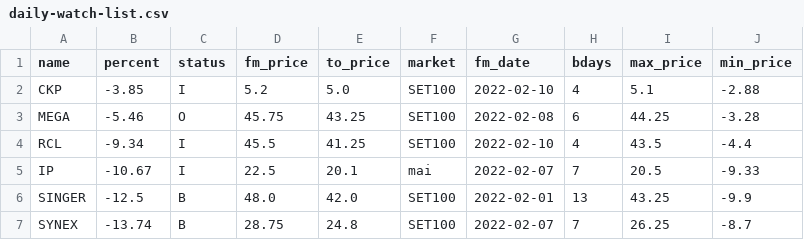
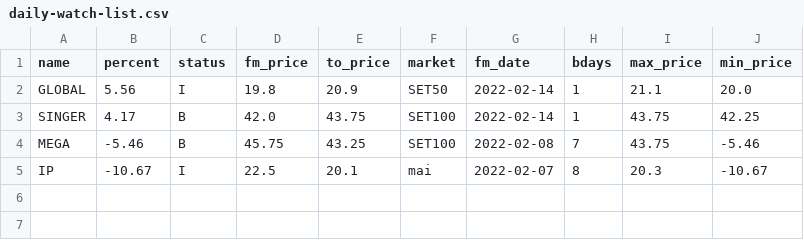
Before and after one commit to santimcs/A8, a CSV file: Data/daily-watch-list.csv, drawn as a sheet.

```diff
--- a/Data/daily-watch-list.csv
+++ b/Data/daily-watch-list.csv
@@ -1,7 +1,5 @@
 name,percent,status,fm_price,to_price,market,fm_date,bdays,max_price,min_price
-CKP,-3.85,I,5.2,5.0,SET100,2022-02-10,4,5.1,-2.88
-MEGA,-5.46,O,45.75,43.25,SET100,2022-02-08,6,44.25,-3.28
-RCL,-9.34,I,45.5,41.25,SET100,2022-02-10,4,43.5,-4.4
-IP,-10.67,I,22.5,20.1,mai,2022-02-07,7,20.5,-9.33
-SINGER,-12.5,B,48.0,42.0,SET100,2022-02-01,13,43.25,-9.9
-SYNEX,-13.74,B,28.75,24.8,SET100,2022-02-07,7,26.25,-8.7
+GLOBAL,5.56,I,19.8,20.9,SET50,2022-02-14,1,21.1,20.0
+SINGER,4.17,B,42.0,43.75,SET100,2022-02-14,1,43.75,42.25
+MEGA,-5.46,B,45.75,43.25,SET100,2022-02-08,7,43.75,-5.46
+IP,-10.67,I,22.5,20.1,mai,2022-02-07,8,20.3,-10.67
```
Also changed, not shown: Data/buy-div-price.csv, Data/daily_out.csv, 26 other files.
